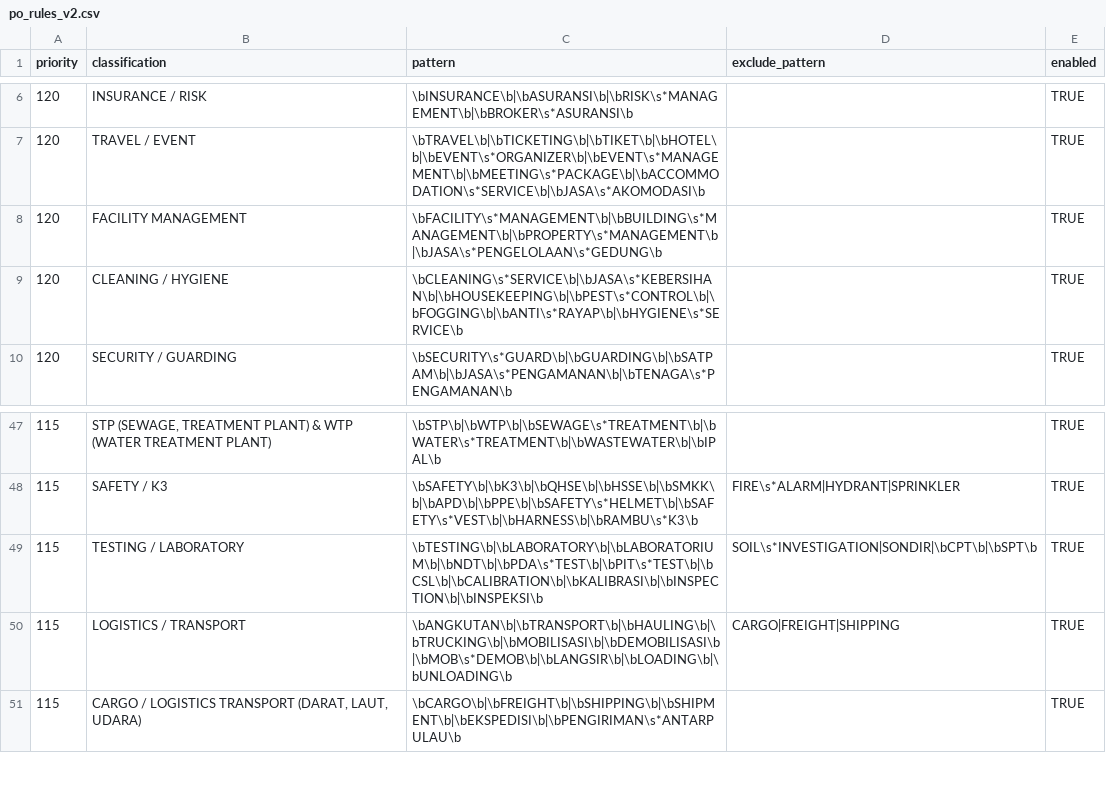
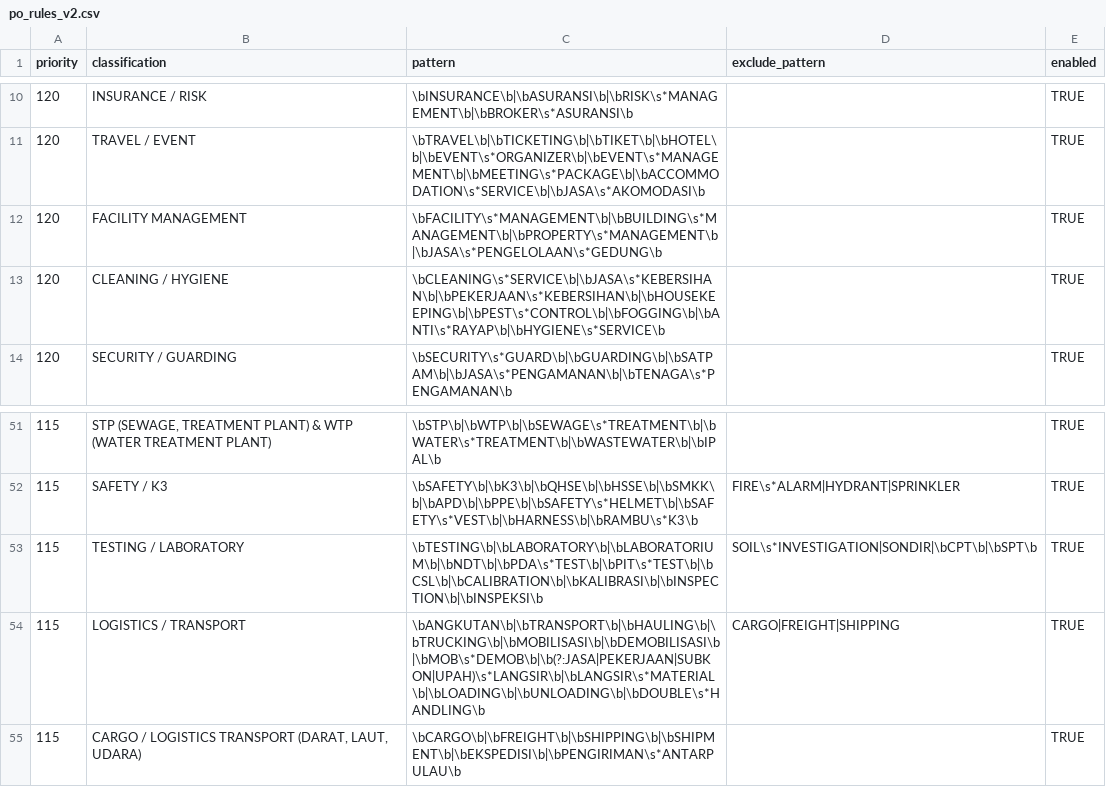
Before and after one commit to Bre19/SCM, a CSV file: vendor-cleansing/vendor-cleansing-starter/config/po_rules_v2.csv, drawn as a sheet; only a part is shown, gaps mark what is left out; the diff covers the shown part only.

```diff
--- a/vendor-cleansing/vendor-cleansing-starter/config/po_rules_v2.csv
+++ b/vendor-cleansing/vendor-cleansing-starter/config/po_rules_v2.csv
@@ -8,3 +12,3 @@ priority,classification,pattern,exclude_pattern,enabled
 120,FACILITY MANAGEMENT,"\bFACILITY\s*MANAGEMENT\b|\bBUILDING\s*MANAGEMENT\b|\bPROPERTY\s*MANAGEMENT\b|\bJASA\s*PENGELOLAAN\s*GEDUNG\b","",TRUE
-120,CLEANING / HYGIENE,"\bCLEANING\s*SERVICE\b|\bJASA\s*KEBERSIHAN\b|\bHOUSEKEEPING\b|\bPEST\s*CONTROL\b|\bFOGGING\b|\bANTI\s*RAYAP\b|\bHYGIENE\s*SERVICE\b","",TRUE
+120,CLEANING / HYGIENE,"\bCLEANING\s*SERVICE\b|\bJASA\s*KEBERSIHAN\b|\bPEKERJAAN\s*KEBERSIHAN\b|\bHOUSEKEEPING\b|\bPEST\s*CONTROL\b|\bFOGGING\b|\bANTI\s*RAYAP\b|\bHYGIENE\s*SERVICE\b","",TRUE
 120,SECURITY / GUARDING,"\bSECURITY\s*GUARD\b|\bGUARDING\b|\bSATPAM\b|\bJASA\s*PENGAMANAN\b|\bTENAGA\s*PENGAMANAN\b","",TRUE
@@ -49,3 +53,3 @@ priority,classification,pattern,exclude_pattern,enabled
 115,TESTING / LABORATORY,"\bTESTING\b|\bLABORATORY\b|\bLABORATORIUM\b|\bNDT\b|\bPDA\s*TEST\b|\bPIT\s*TEST\b|\bCSL\b|\bCALIBRATION\b|\bKALIBRASI\b|\bINSPECTION\b|\bINSPEKSI\b","SOIL\s*INVESTIGATION|SONDIR|\bCPT\b|\bSPT\b",TRUE
-115,LOGISTICS / TRANSPORT,"\bANGKUTAN\b|\bTRANSPORT\b|\bHAULING\b|\bTRUCKING\b|\bMOBILISASI\b|\bDEMOBILISASI\b|\bMOB\s*DEMOB\b|\bLANGSIR\b|\bLOADING\b|\bUNLOADING\b","CARGO|FREIGHT|SHIPPING",TRUE
+115,LOGISTICS / TRANSPORT,"\bANGKUTAN\b|\bTRANSPORT\b|\bHAULING\b|\bTRUCKING\b|\bMOBILISASI\b|\bDEMOBILISASI\b|\bMOB\s*DEMOB\b|\b(?:JASA|PEKERJAAN|SUBKON|UPAH)\s*LANGSIR\b|\bLANGSIR\s*MATERIAL\b|\bLOADING\b|\bUNLOADING\b|\bDOUBLE\s*HANDLING\b","CARGO|FREIGHT|SHIPPING",TRUE
 115,"CARGO / LOGISTICS TRANSPORT (DARAT, LAUT, UDARA)","\bCARGO\b|\bFREIGHT\b|\bSHIPPING\b|\bSHIPMENT\b|\bEKSPEDISI\b|\bPENGIRIMAN\s*ANTARPULAU\b","",TRUE
```
Also changed, not shown: 4 added rows and 7 edited cells elsewhere in this file, vendor-cleansing/vendor-cleansing-starter/config/classification_exclusions_v2.csv, 8 other files.
